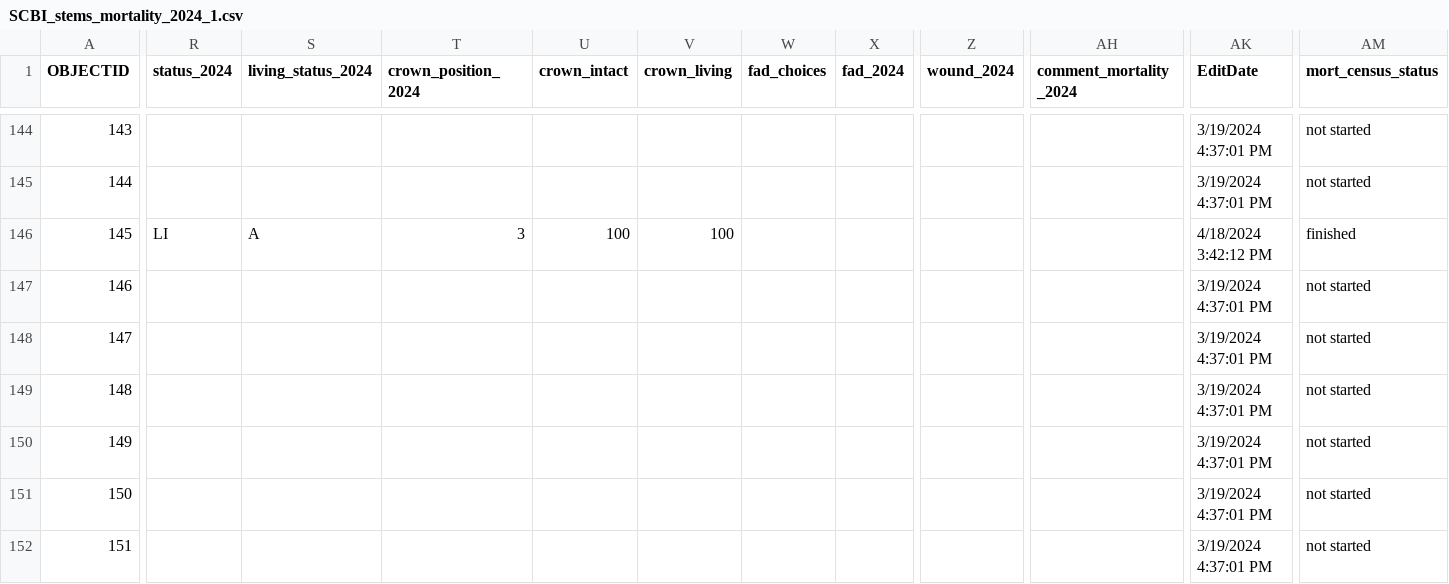
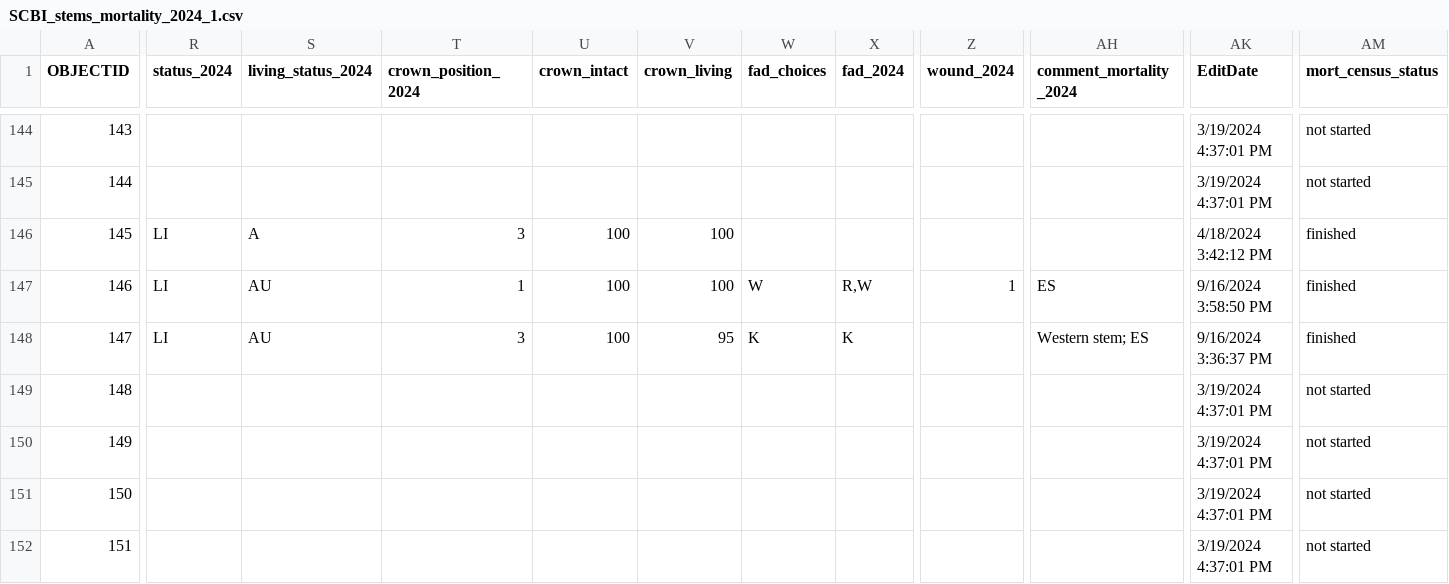
Before and after one commit to SCBI-ForestGEO/SCBImortality, a CSV file: raw_data/Field_Maps/SCBI_stems_mortality_2024_1.csv, drawn as a sheet; only a part is shown, gaps mark what is left out; the diff covers the shown part only; the diff names each change by its address in the sheet, - before the commit and + after, or states it on an @@ line.

Commit message:
update data

```diff
--- a/raw_data/Field_Maps/SCBI_stems_mortality_2024_1.csv
+++ b/raw_data/Field_Maps/SCBI_stems_mortality_2024_1.csv
-R147:R148 (status_2024): (empty)
+R147:R148 (status_2024): LI
-S147:S148 (living_status_2024): (empty)
+S147:S148 (living_status_2024): AU
-T147 (crown_position_2024): (empty)
+T147 (crown_position_2024): 1
-U147:U148 (crown_intact): (empty)
+U147:U148 (crown_intact): 100
-V147 (crown_living): (empty)
+V147 (crown_living): 100
-W147 (fad_choices): (empty)
+W147 (fad_choices): W
-X147 (fad_2024): (empty)
+X147 (fad_2024): R,W
-Z147 (wound_2024): (empty)
+Z147 (wound_2024): 1
-AH147 (comment_mortality_2024): (empty)
+AH147 (comment_mortality_2024): ES
-AK147 (EditDate): 3/19/2024 4:37:01 PM
+AK147 (EditDate): 9/16/2024 3:58:50 PM
-AM147:AM148 (mort_census_status): not started
+AM147:AM148 (mort_census_status): finished
-T148 (crown_position_2024): (empty)
+T148 (crown_position_2024): 3
-V148 (crown_living): (empty)
+V148 (crown_living): 95
-W148 (fad_choices): (empty)
+W148 (fad_choices): K
-X148 (fad_2024): (empty)
+X148 (fad_2024): K
-AH148 (comment_mortality_2024): (empty)
+AH148 (comment_mortality_2024): Western stem; ES
-AK148 (EditDate): 3/19/2024 4:37:01 PM
+AK148 (EditDate): 9/16/2024 3:36:37 PM
```
Also changed, not shown: 2 edited cells elsewhere in this file, 1 other file.
